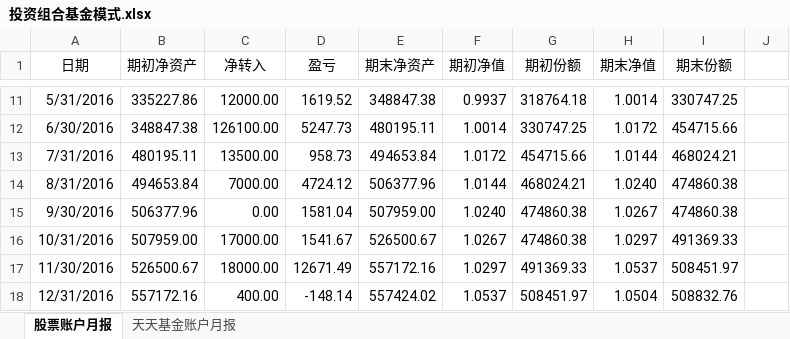
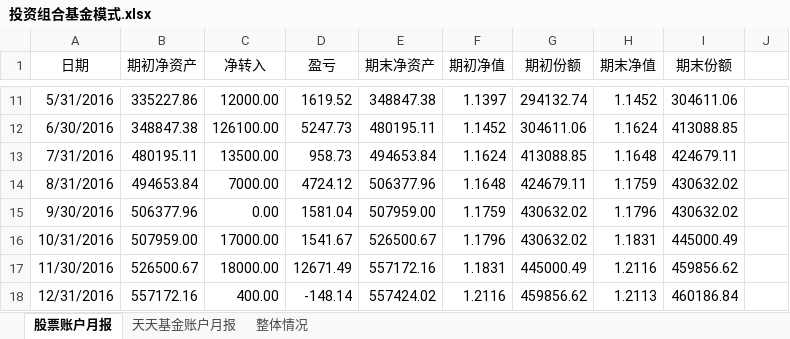
Before and after one commit to klq26/finance-data, an Excel workbook: Portfolio/投资组合基金模式.xlsx, sheet 股票账户月报, drawn as a sheet; only a part is shown, gaps mark what is left out; values as stored, in another font and other column widths than the file's, no borders; charts and pictures not drawn; the diff covers the shown part only; the diff names each change by its address in the sheet, - before the commit and + after, or states it on an @@ line.

```diff
--- a/Portfolio/投资组合基金模式.xlsx (sheet 股票账户月报)
+++ b/Portfolio/投资组合基金模式.xlsx (sheet 股票账户月报)
+sheet tab: 整体情况
-F11 (期初净值): 0.9937
+F11 (期初净值): 1.1397
-G11 (期初份额): 318764.18
+G11 (期初份额): 294132.74
-H11 (期末净值): 1.0014
+H11 (期末净值): 1.1452
-I11 (期末份额): 330747.25
+I11 (期末份额): 304611.06
-F12 (期初净值): 1.0014
+F12 (期初净值): 1.1452
-G12 (期初份额): 330747.25
+G12 (期初份额): 304611.06
-H12 (期末净值): 1.0172
+H12 (期末净值): 1.1624
-I12 (期末份额): 454715.66
+I12 (期末份额): 413088.85
-F13 (期初净值): 1.0172
+F13 (期初净值): 1.1624
-G13 (期初份额): 454715.66
+G13 (期初份额): 413088.85
-H13 (期末净值): 1.0144
+H13 (期末净值): 1.1648
-I13 (期末份额): 468024.21
+I13 (期末份额): 424679.11
-F14 (期初净值): 1.0144
+F14 (期初净值): 1.1648
-G14 (期初份额): 468024.21
+G14 (期初份额): 424679.11
-H14 (期末净值): 1.0240
+H14 (期末净值): 1.1759
-I14:I15 (期末份额): 474860.38
+I14:I15 (期末份额): 430632.02
-F15 (期初净值): 1.0240
+F15 (期初净值): 1.1759
-G15:G16 (期初份额): 474860.38
+G15:G16 (期初份额): 430632.02
-H15 (期末净值): 1.0267
+H15 (期末净值): 1.1796
-F16 (期初净值): 1.0267
+F16 (期初净值): 1.1796
-H16 (期末净值): 1.0297
+H16 (期末净值): 1.1831
-I16 (期末份额): 491369.33
+I16 (期末份额): 445000.49
-F17 (期初净值): 1.0297
+F17 (期初净值): 1.1831
-G17 (期初份额): 491369.33
+G17 (期初份额): 445000.49
-H17 (期末净值): 1.0537
+H17 (期末净值): 1.2116
-I17 (期末份额): 508451.97
+I17 (期末份额): 459856.62
-F18 (期初净值): 1.0537
+F18 (期初净值): 1.2116
-G18 (期初份额): 508451.97
+G18 (期初份额): 459856.62
-H18 (期末净值): 1.0504
+H18 (期末净值): 1.2113
-I18 (期末份额): 508832.76
+I18 (期末份额): 460186.84
```
Also changed, not shown: 143 edited cells and cell formats elsewhere in this sheet, sheet 天天基金账户月报, charts or pictures.
